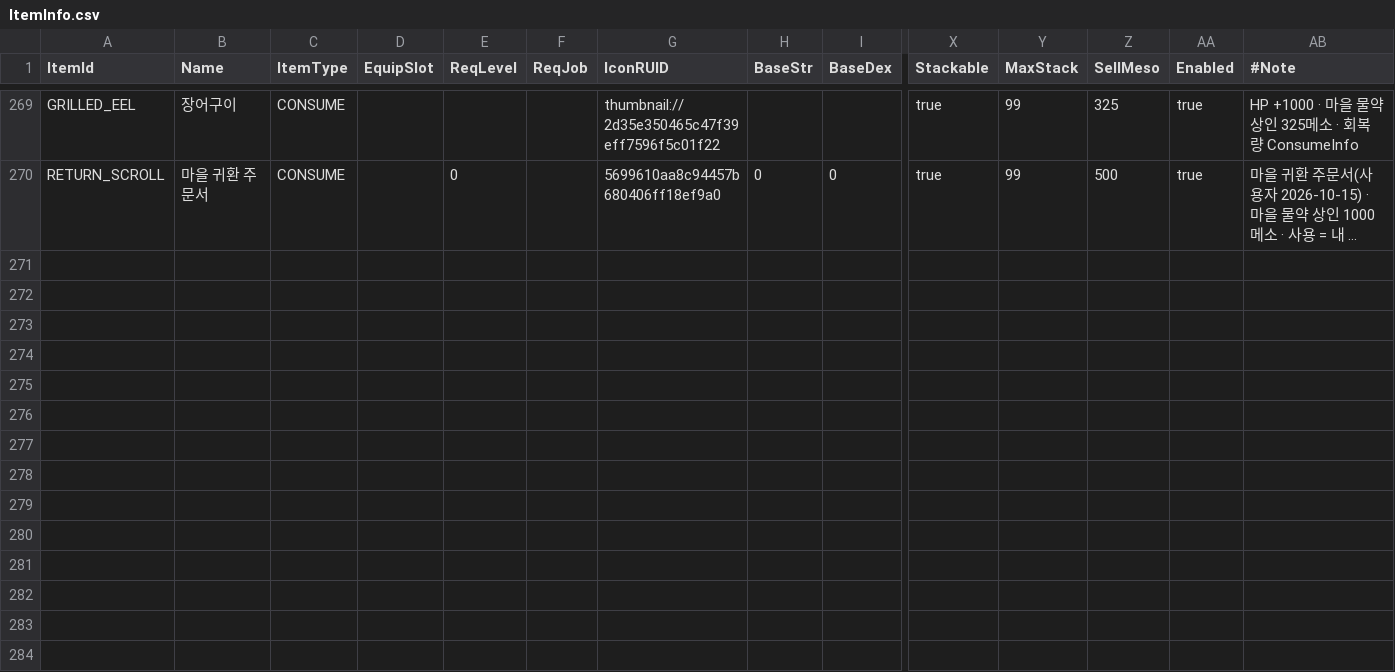
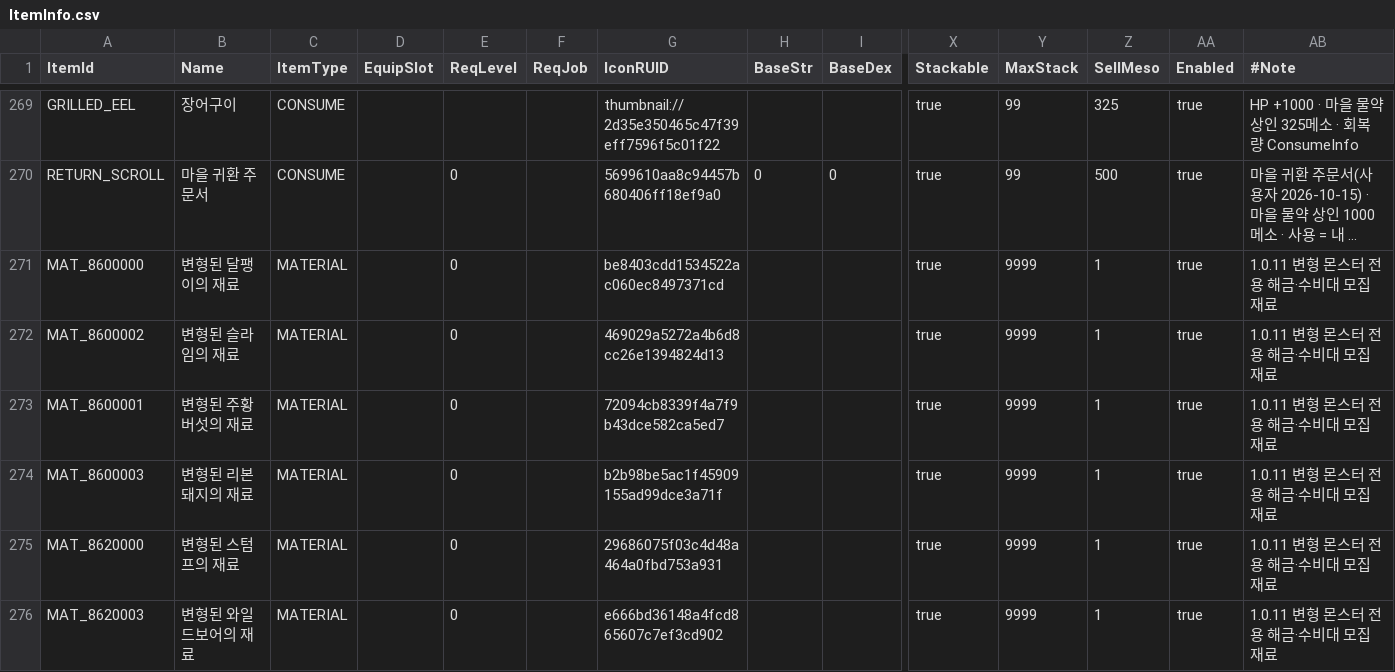
Before and after one commit to alsrn5172/villagedefense, a CSV file: RootDesk/MyDesk/ItemInfo.csv, drawn as a sheet; only a part is shown, gaps mark what is left out; long unchanged cells end in …; rows hold the shown columns only; the diff names each change by its address in the sheet, - before the commit and + after, or states it on an @@ line.

```diff
--- a/RootDesk/MyDesk/ItemInfo.csv
+++ b/RootDesk/MyDesk/ItemInfo.csv
+row 271: MAT_8600000 | 변형된 달팽이의 재료 | MATERIAL |  | 0 |  | be8403cdd1534522ac060ec8497371cd |  |  | true | 9999 | 1 | true | 1.0.11 변형 몬스터 전용 해금·수비대 모집 재료
+row 272: MAT_8600002 | 변형된 슬라임의 재료 | MATERIAL |  | 0 |  | 469029a5272a4b6d8cc26e1394824d13 |  |  | true | 9999 | 1 | true | 1.0.11 변형 몬스터 전용 해금·수비대 모집 재료
+row 273: MAT_8600001 | 변형된 주황버섯의 재료 | MATERIAL |  | 0 |  | 72094cb8339f4a7f9b43dce582ca5ed7 |  |  | true | 9999 | 1 | true | 1.0.11 변형 몬스터 전용 해금·수비대 모집 재료
+row 274: MAT_8600003 | 변형된 리본돼지의 재료 | MATERIAL |  | 0 |  | b2b98be5ac1f45909155ad99dce3a71f |  |  | true | 9999 | 1 | true | 1.0.11 변형 몬스터 전용 해금·수비대 모집 재료
+row 275: MAT_8620000 | 변형된 스텀프의 재료 | MATERIAL |  | 0 |  | 29686075f03c4d48a464a0fbd753a931 |  |  | true | 9999 | 1 | true | 1.0.11 변형 몬스터 전용 해금·수비대 모집 재료
+row 276: MAT_8620003 | 변형된 와일드보어의 재료 | MATERIAL |  | 0 |  | e666bd36148a4fcd865607c7ef3cd902 |  |  | true | 9999 | 1 | true | 1.0.11 변형 몬스터 전용 해금·수비대 모집 재료
```
Also changed, not shown: RootDesk/MyDesk/DropTable.csv, RootDesk/MyDesk/MonsterInfo.csv, 26 other files.
